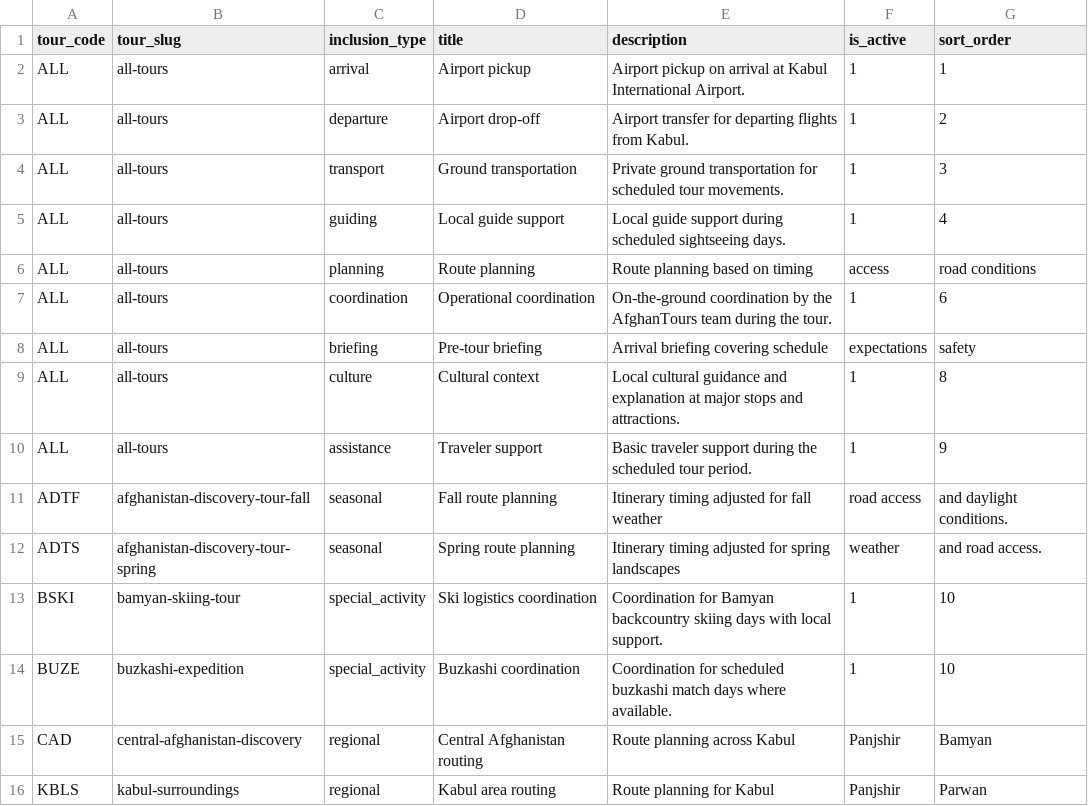
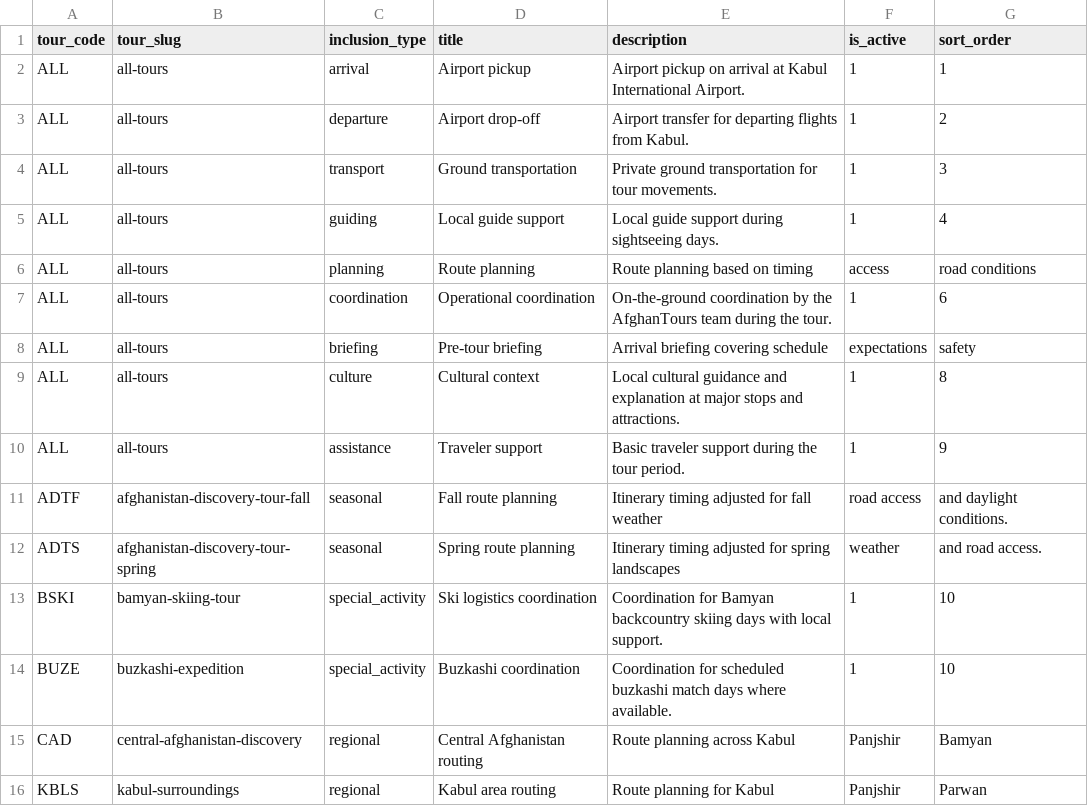
Before and after one commit to james-sidiqi/afghantours-cpanel-final-2026-09-05, a CSV file: data/tour_inclusions.csv, drawn as a sheet; only a part is shown.

Commit message:
fix(qa): customer-facing acceptance — safety line + product-class clarity
- Add homepage safety line with link to /safety/
- Surface Scheduled departure vs Private fixed itinerary on featured cards, tour directory, and tour detail kickers/notes
- Restore canonical safety heading on /safety/
- Neutralize global inclusions copy that said "scheduled tour" on all products

```diff
--- a/data/tour_inclusions.csv
+++ b/data/tour_inclusions.csv
@@ -3,4 +3,4 @@ ALL,all-tours,arrival,Airport pickup,Airport pickup on arrival at Kabul Internat
 ALL,all-tours,departure,Airport drop-off,Airport transfer for departing flights from Kabul.,1,2
-ALL,all-tours,transport,Ground transportation,Private ground transportation for scheduled tour movements.,1,3
-ALL,all-tours,guiding,Local guide support,Local guide support during scheduled sightseeing days.,1,4
+ALL,all-tours,transport,Ground transportation,Private ground transportation for tour movements.,1,3
+ALL,all-tours,guiding,Local guide support,Local guide support during sightseeing days.,1,4
 ALL,all-tours,planning,Route planning,Route planning based on timing, access, road conditions
@@ -9,3 +9,3 @@ ALL,all-tours,briefing,Pre-tour briefing,Arrival briefing covering schedule, exp
 ALL,all-tours,culture,Cultural context,Local cultural guidance and explanation at major stops and attractions.,1,8
-ALL,all-tours,assistance,Traveler support,Basic traveler support during the scheduled tour period.,1,9
+ALL,all-tours,assistance,Traveler support,Basic traveler support during the tour period.,1,9
 ADTF,afghanistan-discovery-tour-fall,seasonal,Fall route planning,Itinerary timing adjusted for fall weather, road access, and daylight conditions.
```
Also changed, not shown: 27 other files.
